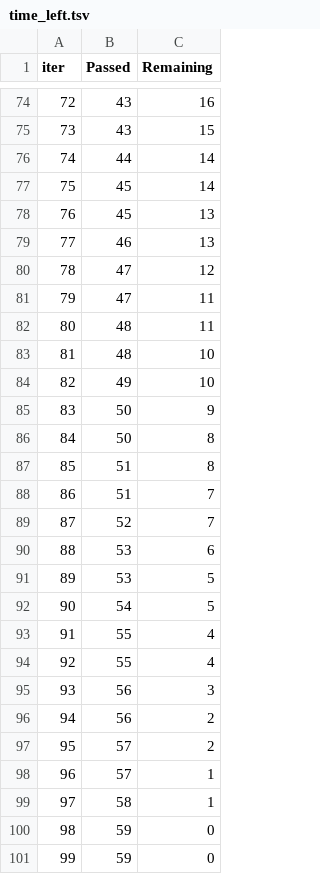
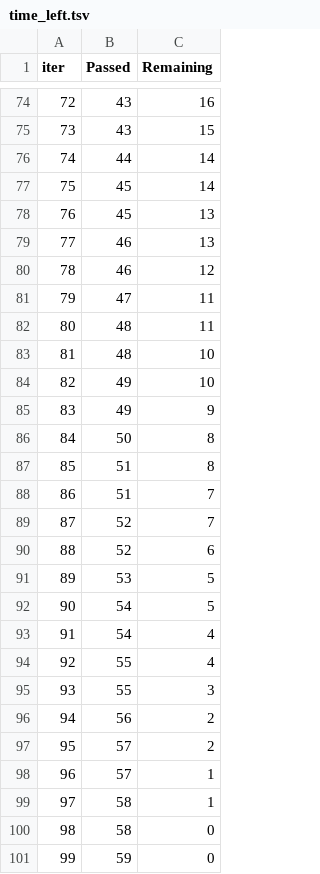
Before and after one commit to parulantil2/Student-Marks-Prediction, a TSV file: catboost_info/time_left.tsv, drawn as a sheet; only a part is shown, gaps mark what is left out; the diff covers the shown part only.

```diff
--- a/catboost_info/time_left.tsv
+++ b/catboost_info/time_left.tsv
@@ -79,3 +79,3 @@ iter	Passed	Remaining
 77	46	13
-78	47	12
+78	46	12
 79	47	11
@@ -84,3 +84,3 @@ iter	Passed	Remaining
 82	49	10
-83	50	9
+83	49	9
 84	50	8
@@ -89,8 +89,8 @@ iter	Passed	Remaining
 87	52	7
-88	53	6
+88	52	6
 89	53	5
 90	54	5
-91	55	4
+91	54	4
 92	55	4
-93	56	3
+93	55	3
 94	56	2
@@ -99,3 +99,3 @@ iter	Passed	Remaining
 97	58	1
-98	59	0
+98	58	0
 99	59	0
```
Also changed, not shown: 55 edited cells elsewhere in this file, 4 other files.
